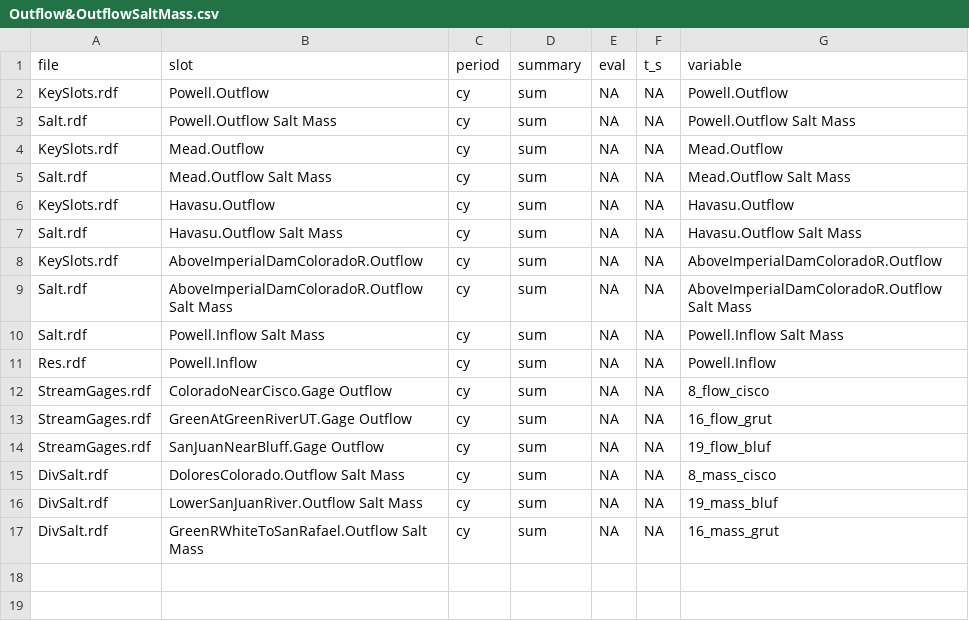
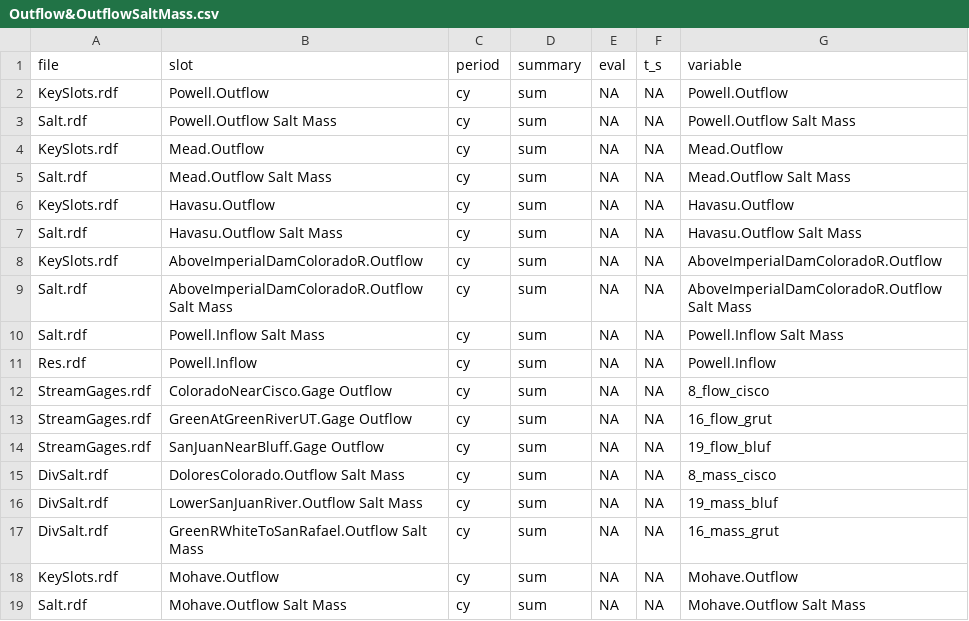
Before and after one commit to usbr/RW-RDF-Process-Plot, a CSV file: rw_agg/Outflow&OutflowSaltMass.csv, drawn as a sheet; the diff names each change by its address in the sheet, - before the commit and + after, or states it on an @@ line.

```diff
--- a/rw_agg/Outflow&OutflowSaltMass.csv
+++ b/rw_agg/Outflow&OutflowSaltMass.csv
+row 18: KeySlots.rdf | Mohave.Outflow | cy | sum | NA | NA | Mohave.Outflow
+row 19: Salt.rdf | Mohave.Outflow Salt Mass | cy | sum | NA | NA | Mohave.Outflow Salt Mass
```
Also changed, not shown: rw_agg/WQAnn.csv, 25 other files.
